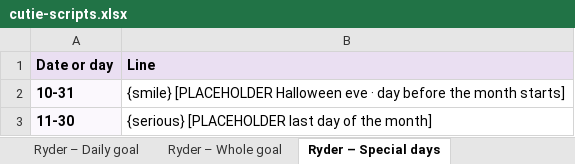
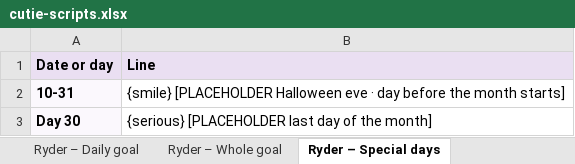
Before and after one commit to srli/cutie_counter, an Excel workbook: content/cutie-scripts.xlsx, sheet Ryder – Special days, drawn as a sheet; values as stored, in another font and other column widths than the file's, no borders; the diff names each change by its address in the sheet, - before the commit and + after, or states it on an @@ line.

```diff
--- a/content/cutie-scripts.xlsx (sheet Ryder – Special days)
+++ b/content/cutie-scripts.xlsx (sheet Ryder – Special days)
-A3 (Date or day): 11-30
+A3 (Date or day): Day 30
```
Also changed, not shown: sheet Ryder – Scenes, sheet Ryder – Reactions, sheet Cheat sheet, 8 other files.
